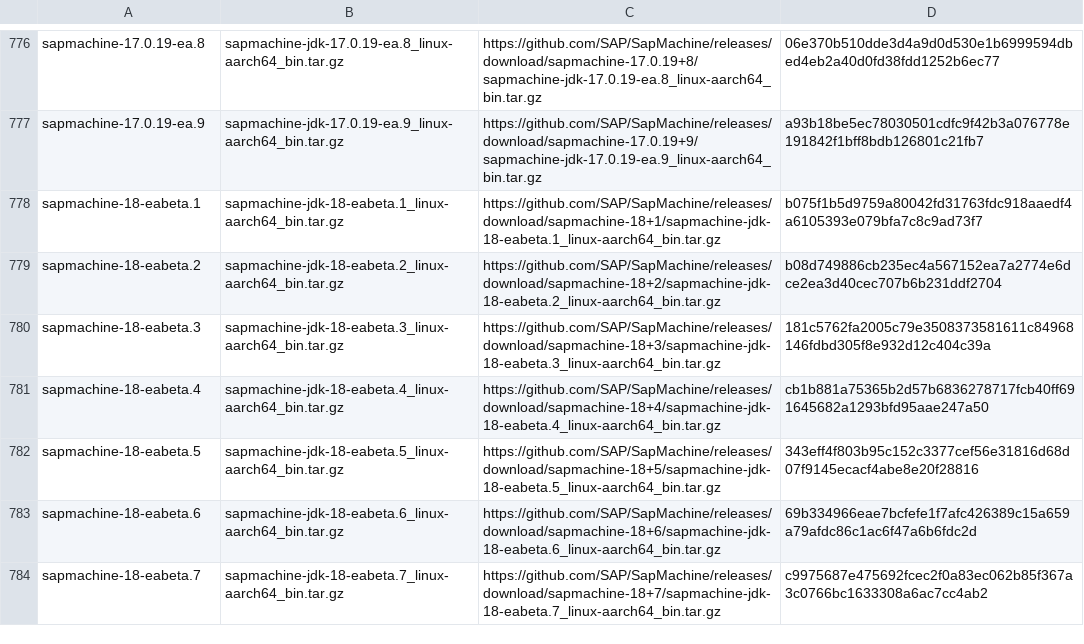
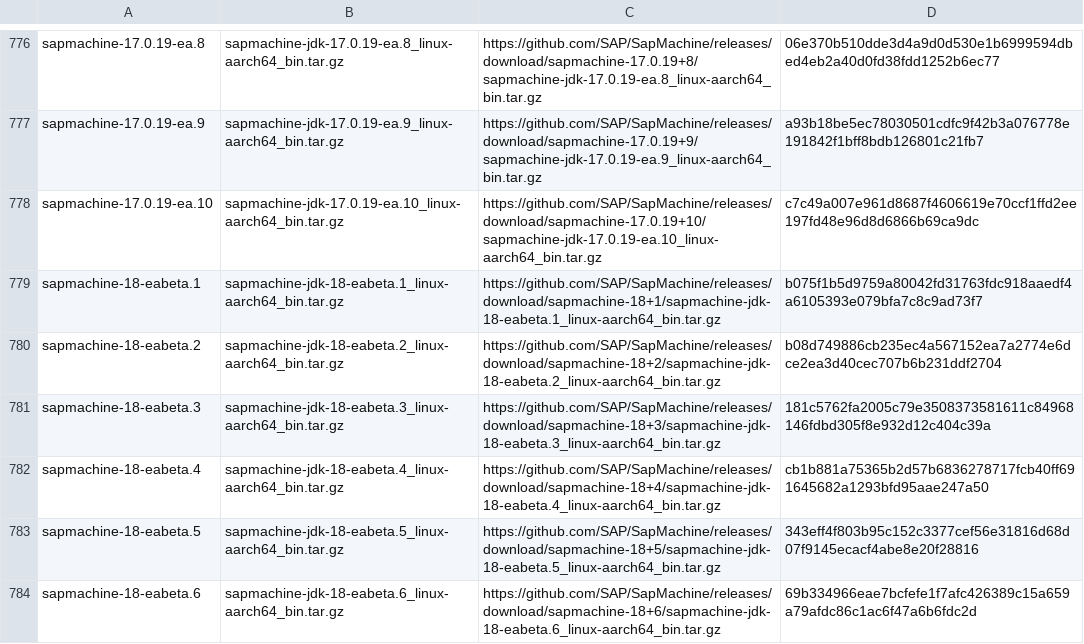
Before and after one commit to halcyon/asdf-java, a TSV file: data/jdk-linux-aarch64-ea.tsv, drawn as a sheet; only a part is shown, gaps mark what is left out; the shorter side is filled out with more unchanged rows; the diff covers the shown part only.

```diff
--- a/data/jdk-linux-aarch64-ea.tsv
+++ b/data/jdk-linux-aarch64-ea.tsv
@@ -777,2 +777,3 @@ sapmachine-17.0.19-ea.8	sapmachine-jdk-17.0.19-ea.8_linux-aarch64_bin.tar.gz	htt
 sapmachine-17.0.19-ea.9	sapmachine-jdk-17.0.19-ea.9_linux-aarch64_bin.tar.gz	https://github.com/SAP/SapMachine/releases/download/sapmachine-17.0.19+9/sapmachine-jdk-17.0.19-ea.9_linux-aarch64_bin.tar.gz	a93b18be5ec78030501cdfc9f42b3a076778e191842f1bff8bdb126801c21fb7
+sapmachine-17.0.19-ea.10	sapmachine-jdk-17.0.19-ea.10_linux-aarch64_bin.tar.gz	https://github.com/SAP/SapMachine/releases/download/sapmachine-17.0.19+10/sapmachine-jdk-17.0.19-ea.10_linux-aarch64_bin.tar.gz	c7c49a007e961d8687f4606619e70ccf1ffd2ee197fd48e96d8d6866b69ca9dc
 sapmachine-18-eabeta.1	sapmachine-jdk-18-eabeta.1_linux-aarch64_bin.tar.gz	https://github.com/SAP/SapMachine/releases/download/sapmachine-18+1/sapmachine-jdk-18-eabeta.1_linux-aarch64_bin.tar.gz	b075f1b5d9759a80042fd31763fdc918aaedf4a6105393e079bfa7c8c9ad73f7
```
Also changed, not shown: 9 added rows elsewhere in this file, data/jdk-linux-x86_64-ea.tsv, data/jdk-macosx-aarch64-ea.tsv, 5 other files.
